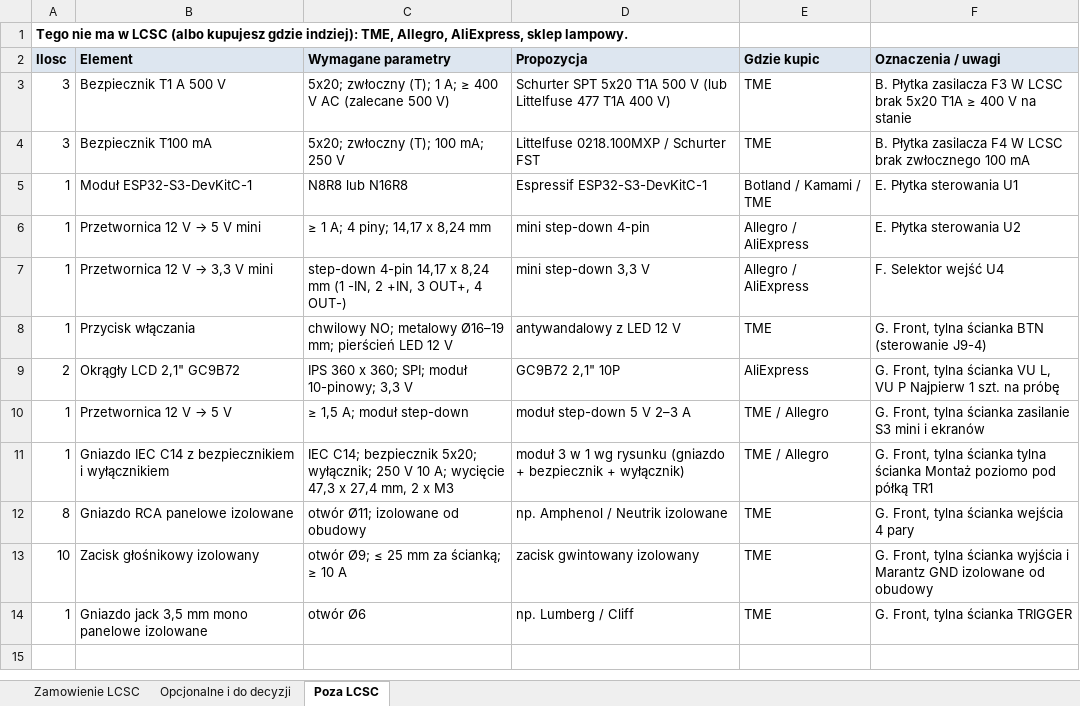
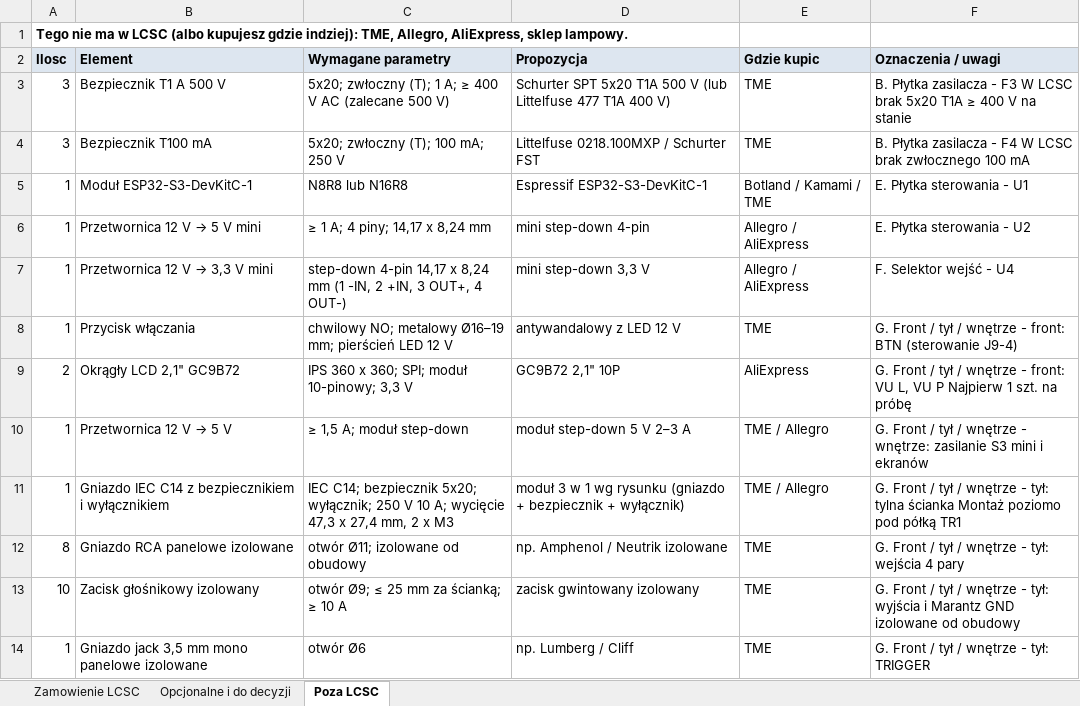
Before and after one commit to sieraczynski-lab/Williamson-KT88, an Excel workbook: bom/lcsc_zamowienie.xlsx, sheet Poza LCSC, drawn as a sheet; values as stored, in another font and other column widths than the file's, no borders; the diff names each change by its address in the sheet, - before the commit and + after, or states it on an @@ line.

```diff
--- a/bom/lcsc_zamowienie.xlsx (sheet Poza LCSC)
+++ b/bom/lcsc_zamowienie.xlsx (sheet Poza LCSC)
-F3 (Oznaczenia / uwagi): …Płytka zasilacza F3 W…
+F3 (Oznaczenia / uwagi): …Płytka zasilacza - F3 W…
-F4 (Oznaczenia / uwagi): …Płytka zasilacza F4 W…
+F4 (Oznaczenia / uwagi): …Płytka zasilacza - F4 W…
-F5 (Oznaczenia / uwagi): E. Płytka sterowania U1
+F5 (Oznaczenia / uwagi): E. Płytka sterowania - U1
-F6 (Oznaczenia / uwagi): E. Płytka sterowania U2
+F6 (Oznaczenia / uwagi): E. Płytka sterowania - U2
-F7 (Oznaczenia / uwagi): F. Selektor wejść U4
+F7 (Oznaczenia / uwagi): F. Selektor wejść - U4
-F8 (Oznaczenia / uwagi): G. Front, tylna ścianka BTN (sterowanie…
+F8 (Oznaczenia / uwagi): G. Front / tył / wnętrze - front: BTN (sterowanie…
-F9 (Oznaczenia / uwagi): G. Front, tylna ścianka VU L,…
+F9 (Oznaczenia / uwagi): G. Front / tył / wnętrze - front: VU L,…
-F10 (Oznaczenia / uwagi): G. Front, tylna ścianka zasilanie S3…
+F10 (Oznaczenia / uwagi): G. Front / tył / wnętrze - wnętrze: zasilanie S3…
-F11 (Oznaczenia / uwagi): G. Front, tylna ścianka tylna ścianka…
+F11 (Oznaczenia / uwagi): G. Front / tył / wnętrze - tył: tylna ścianka…
-F12 (Oznaczenia / uwagi): G. Front, tylna ścianka wejścia 4 pary
+F12 (Oznaczenia / uwagi): G. Front / tył / wnętrze - tył: wejścia 4 pary
-F13 (Oznaczenia / uwagi): G. Front, tylna ścianka wyjścia i…
+F13 (Oznaczenia / uwagi): G. Front / tył / wnętrze - tył: wyjścia i…
-F14 (Oznaczenia / uwagi): G. Front, tylna ścianka TRIGGER
+F14 (Oznaczenia / uwagi): G. Front / tył / wnętrze - tył: TRIGGER
```
Also changed, not shown: sheet Zamowienie LCSC, sheet Opcjonalne i do decyzji, pcb/glosniki/glosniki_williamson_BOM_LCSC.xlsx, pcb/selektor/selektor_BOM_LCSC.xlsx, 6 other files.
